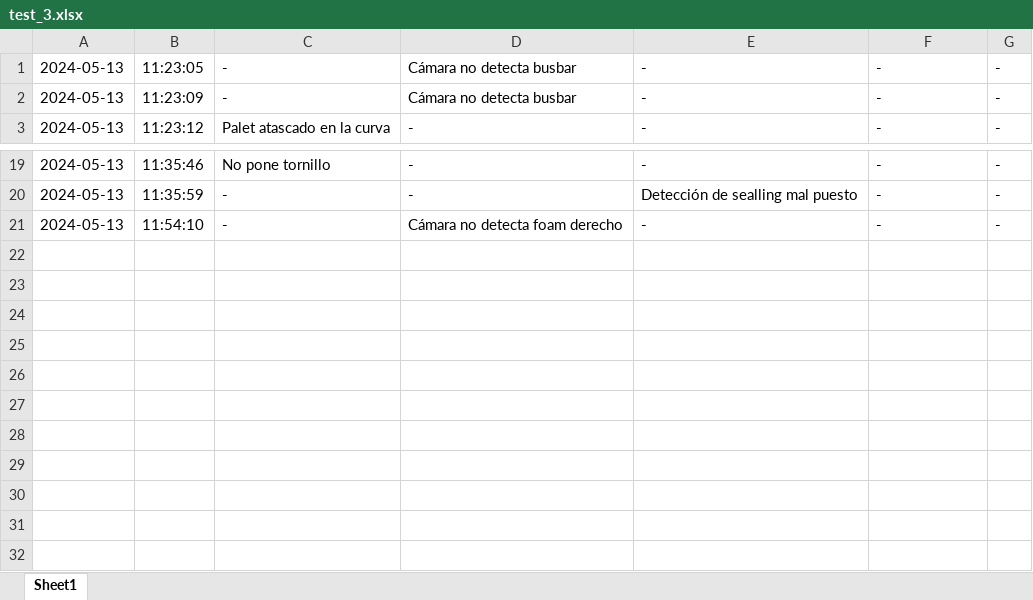
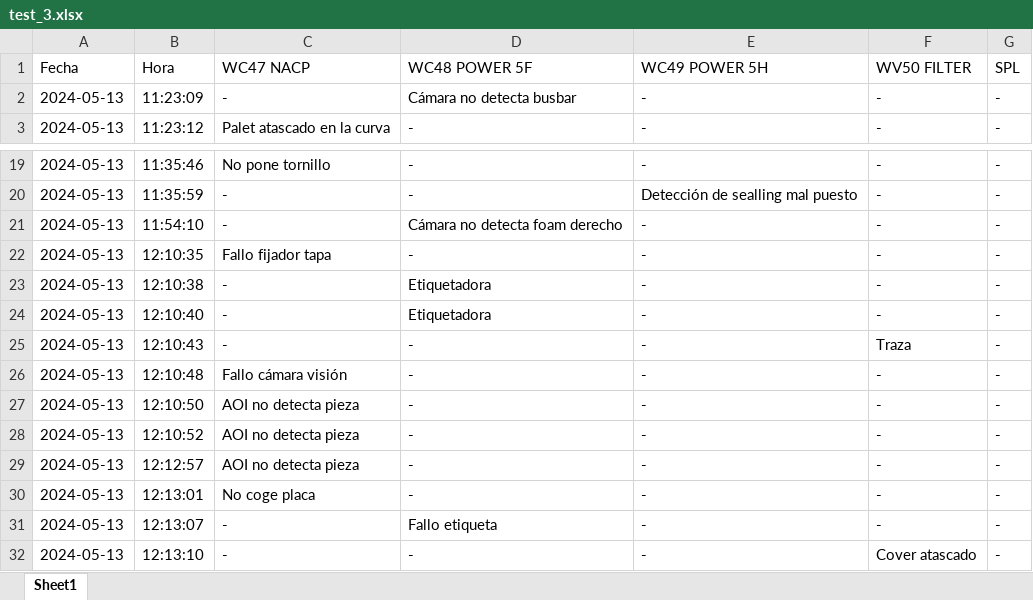
Before and after one commit to guillem-edo/ticket_management__launcher, an Excel workbook: test_3.xlsx, sheet Sheet1, drawn as a sheet; only a part is shown, gaps mark what is left out; values as stored, in another font and other column widths than the file's, no borders; removed rows and columns are numbered as before the commit, all else as after; the diff names each change by its address in the sheet, - before the commit and + after, or states it on an @@ line.

```diff
--- a/test_3.xlsx (sheet Sheet1)
+++ b/test_3.xlsx (sheet Sheet1)
-row 1: 2024-05-13 | 11:23:05 | - | Cámara no detecta busbar | - | - | -
+row 1: Fecha | Hora | WC47 NACP | WC48 POWER 5F | WC49 POWER 5H | WV50 FILTER | SPL
+row 22: 2024-05-13 | 12:10:35 | Fallo fijador tapa | - | - | - | -
+row 23: 2024-05-13 | 12:10:38 | - | Etiquetadora | - | - | -
+row 24: 2024-05-13 | 12:10:40 | - | Etiquetadora | - | - | -
+row 25: 2024-05-13 | 12:10:43 | - | - | - | Traza | -
+row 26: 2024-05-13 | 12:10:48 | Fallo cámara visión | - | - | - | -
+row 27: 2024-05-13 | 12:10:50 | AOI no detecta pieza | - | - | - | -
+row 28: 2024-05-13 | 12:10:52 | AOI no detecta pieza | - | - | - | -
+row 29: 2024-05-13 | 12:12:57 | AOI no detecta pieza | - | - | - | -
+row 30: 2024-05-13 | 12:13:01 | No coge placa | - | - | - | -
+row 31: 2024-05-13 | 12:13:07 | - | Fallo etiqueta | - | - | -
+row 32: 2024-05-13 | 12:13:10 | - | - | - | Cover atascado | -
```
Also changed, not shown: tes_2.xlsx, 4 other files.
